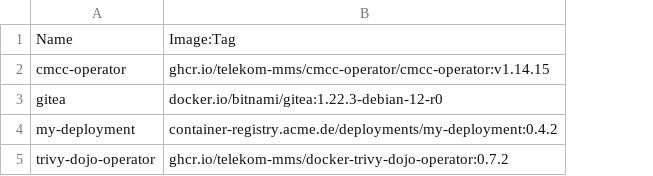
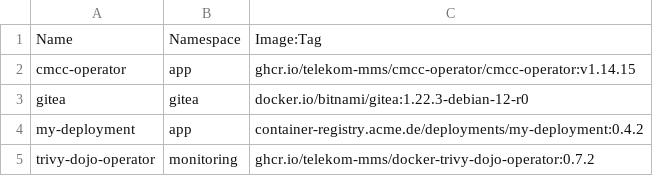
Before and after one commit to telekom-mms/kavir, a CSV file: docker/examples/dev/deployments.csv, drawn as a sheet; the diff names each change by its address in the sheet, - before the commit and + after, or states it on an @@ line.

Commit message:
added support for namespaces (#9)

```diff
--- a/docker/examples/dev/deployments.csv
+++ b/docker/examples/dev/deployments.csv
+column B, rows 1-5: Namespace | app | gitea | app | monitoring
```
Also changed, not shown: 25 other files.
